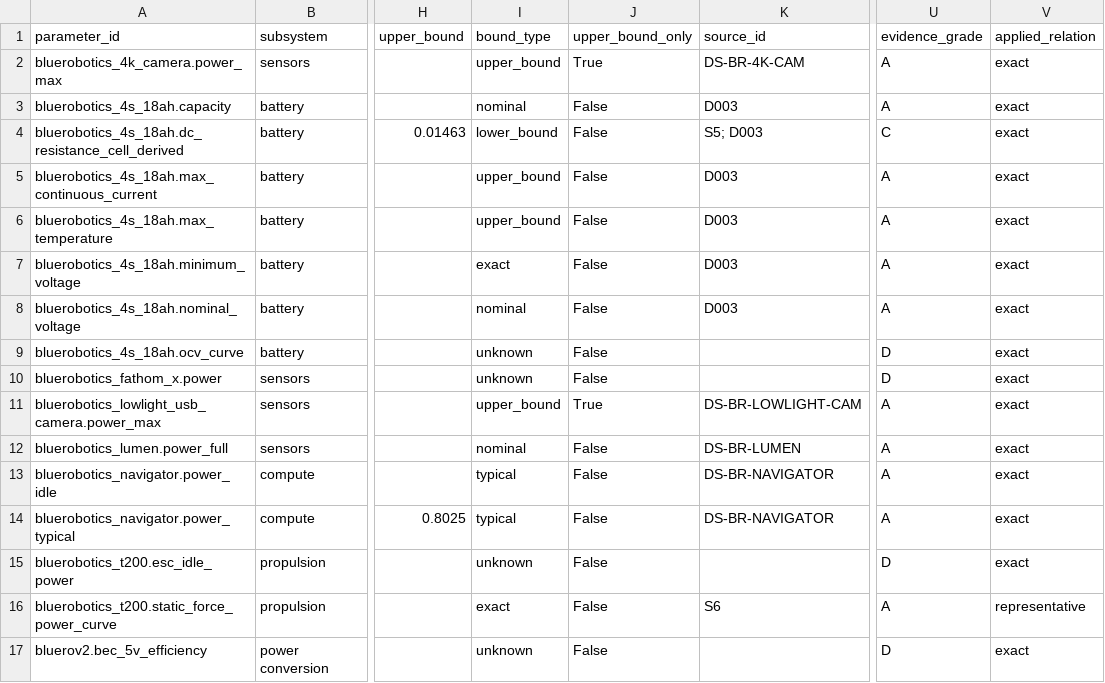
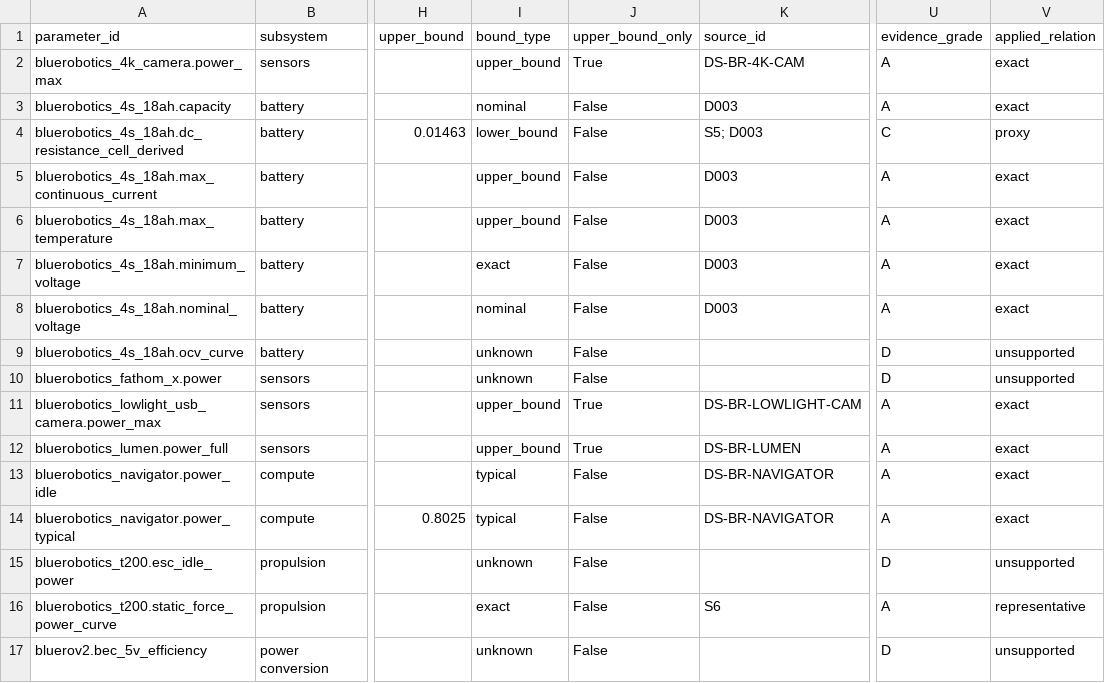
Before and after one commit to AndreaBedei1/HoloVirtualBattery, a CSV file: data/evidence/final_parameter_audit.csv, drawn as a sheet; only a part is shown, gaps mark what is left out; the diff covers the shown part only; the diff names each change by its address in the sheet, - before the commit and + after, or states it on an @@ line.

Commit message:
fix: resolve literature and numerical review findings; extend EXP10 sensitivity
Review A-01: T200 profile status DATASHEET (manufacturer tank data are model input, not validation).
Review A-03: battery-loss link relation proxy in both BlueROV2 profiles; the parameter audit prints the
stricter of record and link relation.
Review A-04: Gemini 720is supply 19-74 Vdc recorded; the step-up converter it needs on the 4S bus is a
declared unconfigured gap in S5.
Review E-09: power_irls allocation receives the T200 power functions at the allocation voltage and
evaluates the signed (forward/reverse) branch.
Review B-03: the Unreal damping update is v(1 - c dt) in MODEL_EQUATIONS and the record note.
EXP10 part 2 (D-01/A-05): S2C M TX settings, Ethernet interface (+0.5 W, new record) and device
bitrate airtime; part 3: allocator methods; part 4 (B-04): isotropic vs anisotropic drag rankings.
Adds the literature review report.

```diff
--- a/data/evidence/final_parameter_audit.csv
+++ b/data/evidence/final_parameter_audit.csv
-V4 (applied_relation): exact
+V4 (applied_relation): proxy
-V9:V10 (applied_relation): exact
+V9:V10 (applied_relation): unsupported
-I12 (bound_type): nominal
+I12 (bound_type): upper_bound
-J12 (upper_bound_only): False
+J12 (upper_bound_only): True
-V15 (applied_relation): exact
+V15 (applied_relation): unsupported
-V17 (applied_relation): exact
+V17 (applied_relation): unsupported
```
Also changed, not shown: 5 added rows and 12 edited cells elsewhere in this file, docs/paper/tables/component_sources.csv, 17 other files.
